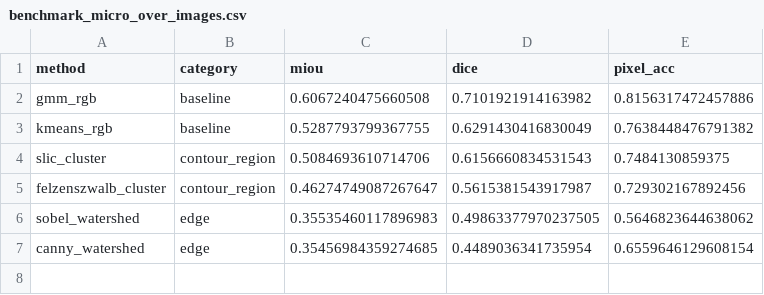
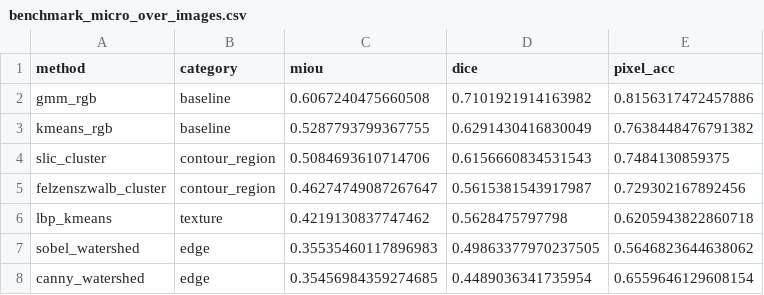
Before and after one commit to scientific-computing-user/amam-benchmark-site, a CSV file: repro/results/classical/benchmark_micro_over_images.csv, drawn as a sheet; the diff names each change by its address in the sheet, - before the commit and + after, or states it on an @@ line.

```diff
--- a/repro/results/classical/benchmark_micro_over_images.csv
+++ b/repro/results/classical/benchmark_micro_over_images.csv
+row 6: lbp_kmeans | texture | 0.4219130837747462 | 0.5628475797798 | 0.6205943822860718
```
Also changed, not shown: repro/results/classical/benchmark_macro_over_subsets.csv, repro/results/classical/benchmark_per_subset.csv, 4 other files.
